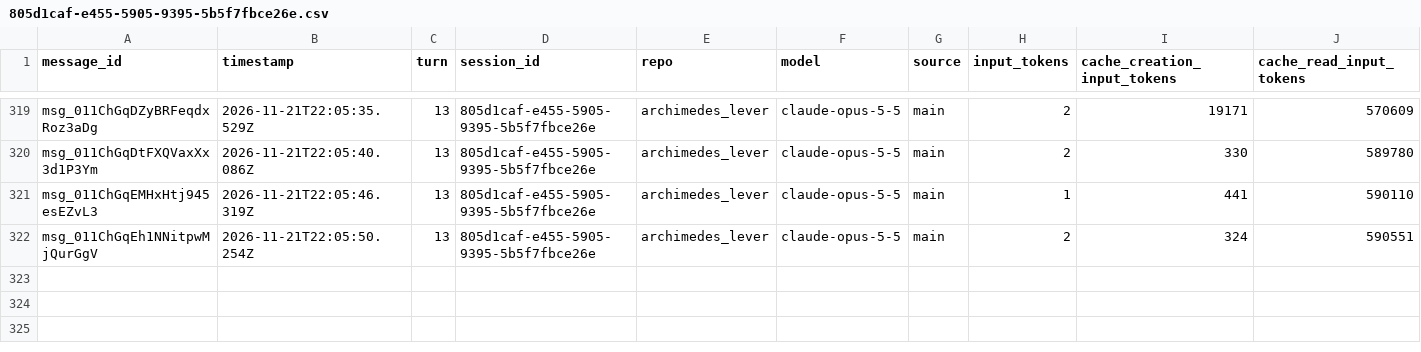
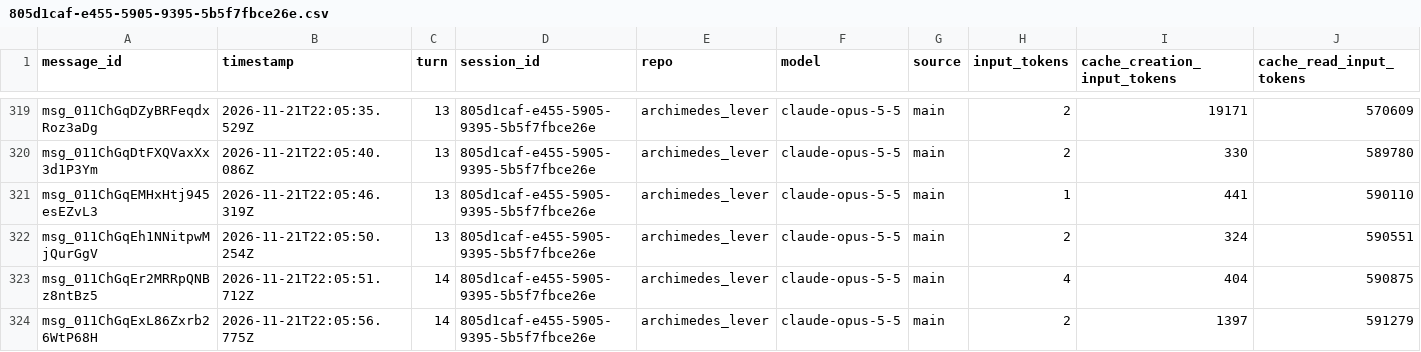
Before and after one commit to rhope-ops/archimedes_lever, a CSV file: sessions/805d1caf-e455-5905-9395-5b5f7fbce26e.csv, drawn as a sheet; only a part is shown, gaps mark what is left out; rows hold the shown columns only; the diff names each change by its address in the sheet, - before the commit and + after, or states it on an @@ line.

```diff
--- a/sessions/805d1caf-e455-5905-9395-5b5f7fbce26e.csv
+++ b/sessions/805d1caf-e455-5905-9395-5b5f7fbce26e.csv
+row 323: msg_011ChGqEr2MRRpQNBz8ntBz5 | 2026-11-21T22:05:51.712Z | 14 | 805d1caf-e455-5905-9395-5b5f7fbce26e | archimedes_lever | claude-opus-5-5 | main | 4 | 404 | 590875
+row 324: msg_011ChGqExL86Zxrb26WtP68H | 2026-11-21T22:05:56.775Z | 14 | 805d1caf-e455-5905-9395-5b5f7fbce26e | archimedes_lever | claude-opus-5-5 | main | 2 | 1397 | 591279
```
